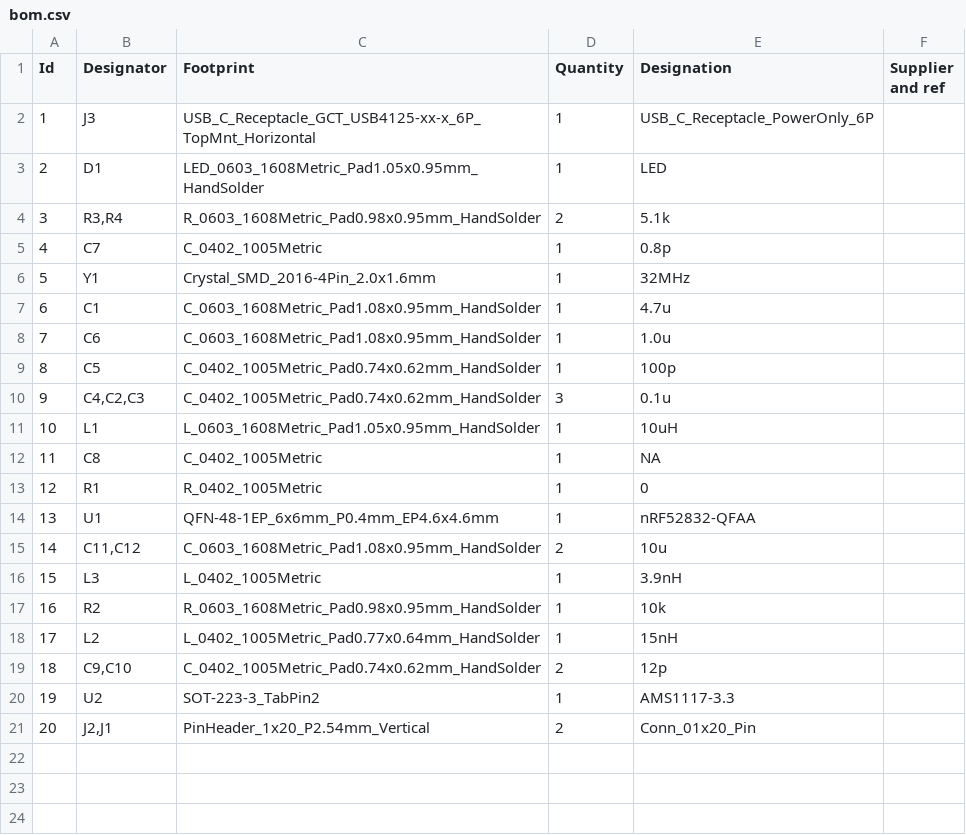
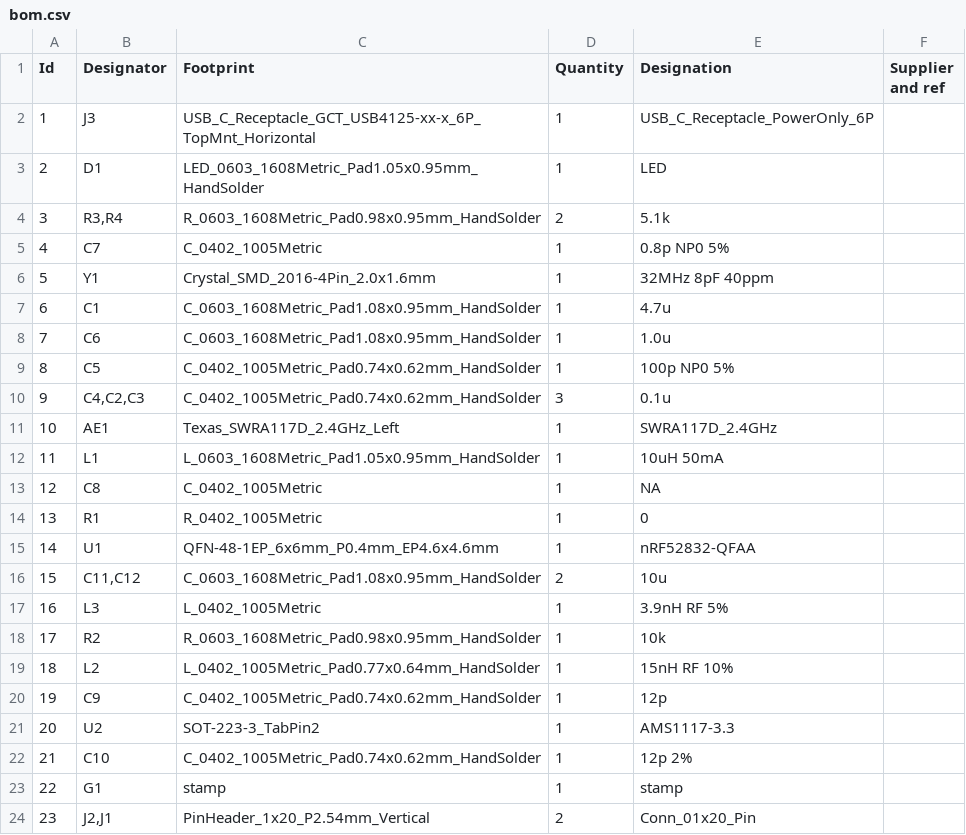
Before and after one commit to brrastak/nrf52832_devboard, a CSV file: production/bom.csv, drawn as a sheet; addresses are those after the commit; the diff names each change by its address in the sheet, - before the commit and + after, or states it on an @@ line.

```diff
--- a/production/bom.csv
+++ b/production/bom.csv
-E5 (Designation): 0.8p
+E5 (Designation): 0.8p NP0 5%
-E6 (Designation): 32MHz
+E6 (Designation): 32MHz 8pF 40ppm
-E9 (Designation): 100p
+E9 (Designation): 100p NP0 5%
+row 11: 10 | AE1 | Texas_SWRA117D_2.4GHz_Left | 1 | SWRA117D_2.4GHz
@@ column A (Id) renumbered from row 12 down @@
-E12 (Designation): 10uH
+E12 (Designation): 10uH 50mA
-E17 (Designation): 3.9nH
+E17 (Designation): 3.9nH RF 5%
-E19 (Designation): 15nH
+E19 (Designation): 15nH RF 10%
-B20 (Designator): C9,C10
+B20 (Designator): C9
-D20 (Quantity): 2
+D20 (Quantity): 1
+row 22: 21 | C10 | C_0402_1005Metric_Pad0.74x0.62mm_HandSolder | 1 | 12p 2%
+row 23: 22 | G1 | stamp | 1 | stamp
```
Also changed, not shown: 3 other files.
